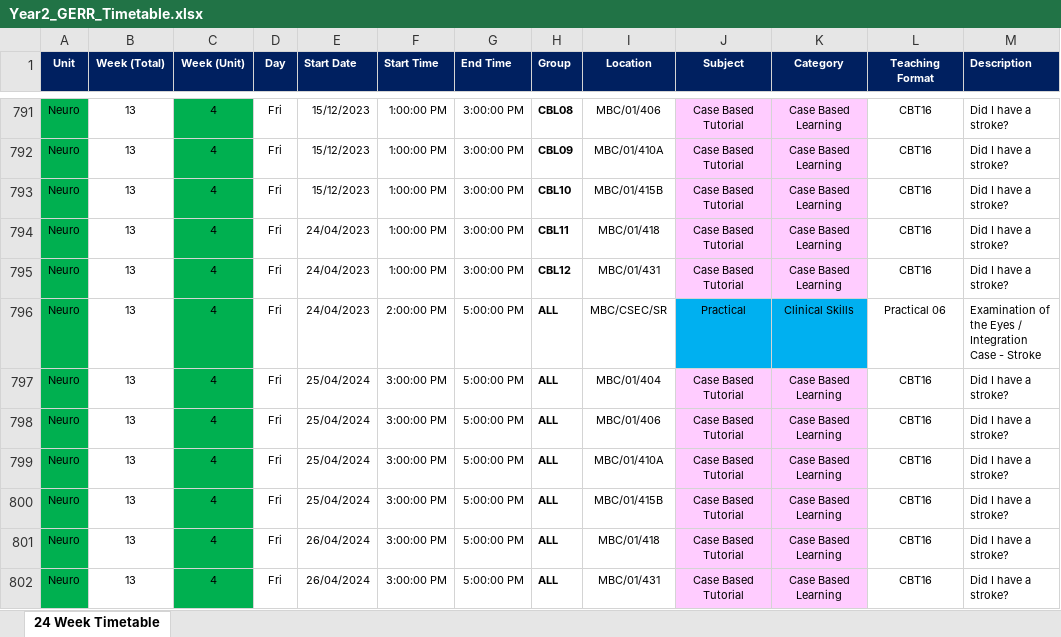
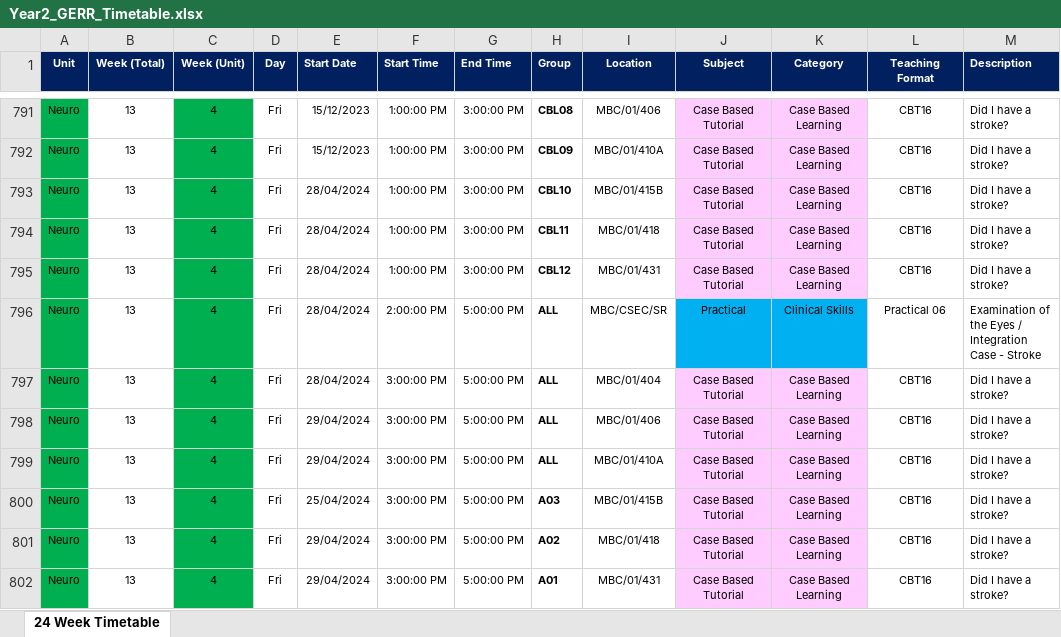
Before and after one commit to nathan-conlon/timetable_web_application, an Excel workbook: Year2_GERR_Timetable.xlsx, sheet 24 Week Timetable, drawn as a sheet; only a part is shown, gaps mark what is left out; values as stored, in another font and other column widths than the file's, no borders; conditional formats not drawn; the diff names each change by its address in the sheet, - before the commit and + after, or states it on an @@ line.

Commit message:
Date selector functioning correctly

```diff
--- a/Year2_GERR_Timetable.xlsx (sheet 24 Week Timetable)
+++ b/Year2_GERR_Timetable.xlsx (sheet 24 Week Timetable)
-E793 (Start Date): 15/12/2023
+E793 (Start Date): 28/04/2024
-E794:E796 (Start Date): 24/04/2023
+E794:E796 (Start Date): 28/04/2024
-E797 (Start Date): 25/04/2024
+E797 (Start Date): 28/04/2024
-E798:E799 (Start Date): 25/04/2024
+E798:E799 (Start Date): 29/04/2024
-H800 (Group): ALL
+H800 (Group): A03
-E801:E802 (Start Date): 26/04/2024
+E801:E802 (Start Date): 29/04/2024
-H801 (Group): ALL
+H801 (Group): A02
-H802 (Group): ALL
+H802 (Group): A01
```
Also changed, not shown: 4 other files.
